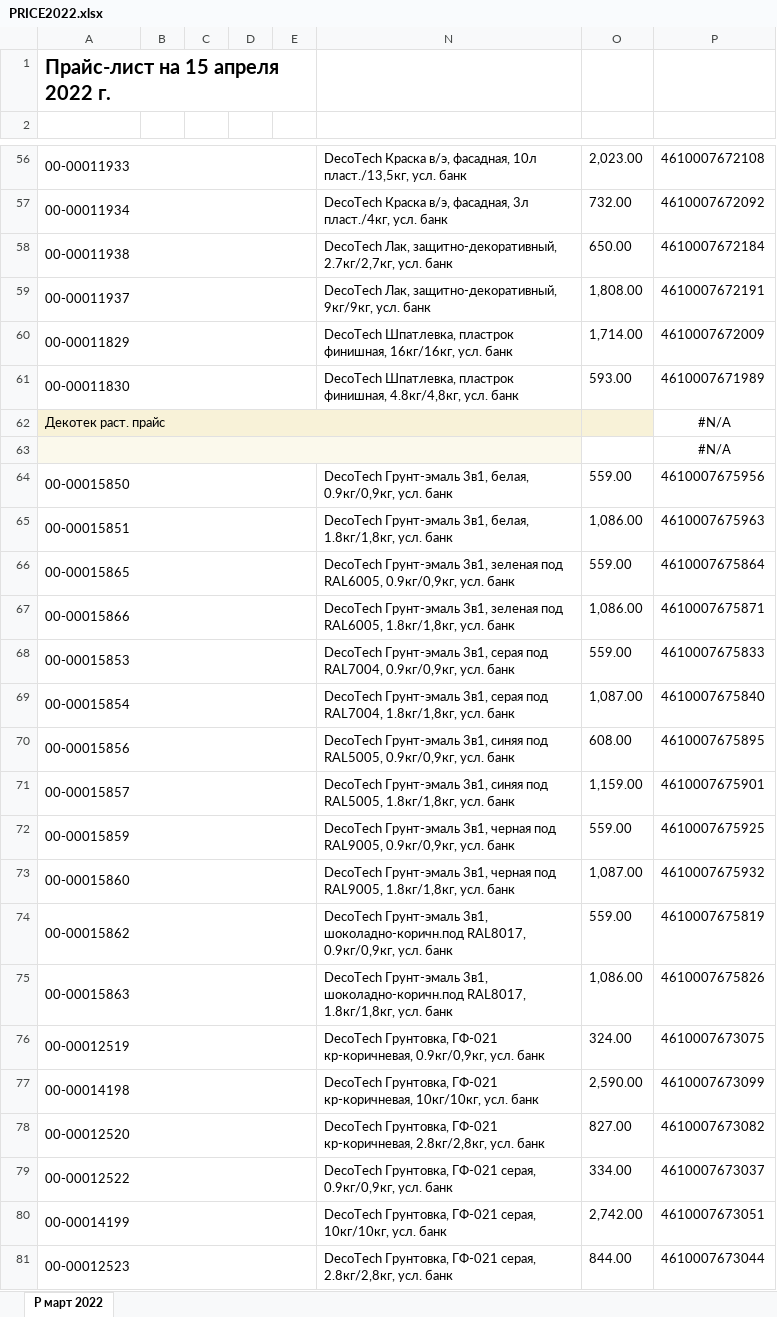
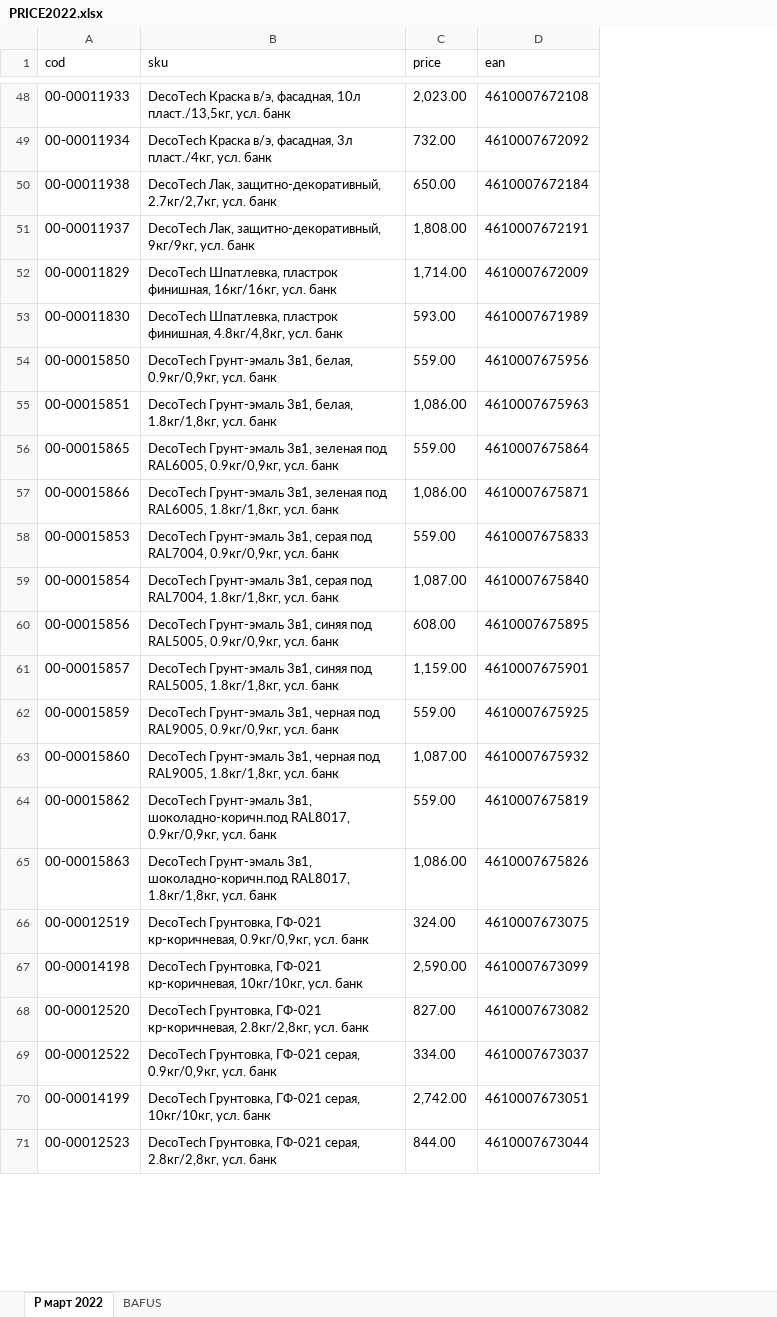
Before and after one commit to Oleg667/Parser2, an Excel workbook: PRICE2022.xlsx, sheet Р март 2022, drawn as a sheet; only a part is shown, gaps mark what is left out; values as stored, in another font and other column widths than the file's, no borders; removed rows and columns are numbered as before the commit, all else as after; the diff covers the shown part only; the diff names each change by its address in the sheet, - before the commit and + after, or states it on an @@ line.

```diff
--- a/PRICE2022.xlsx (sheet Р март 2022)
+++ b/PRICE2022.xlsx (sheet Р март 2022)
+sheet tab: BAFUS
-column B, empty
-column C, empty
-column D, empty
-column E, empty
-row 1: Прайс-лист на 15 апреля 2022 г.
-row 1: (empty)
+row 1: cod | sku | price | ean
-A56:E56 merged
-A57:E57 merged
-A58:E58 merged
-A59:E59 merged
-A60:E60 merged
-A61:E61 merged
-row 62: Декотек раст. прайс |  |  |  |  |  |  | #N/A
-row 63:  |  |  |  |  |  |  | #N/A
-A64:E64 merged
-A65:E65 merged
-A66:E66 merged
-A67:E67 merged
-A68:E68 merged
-A69:E69 merged
-A70:E70 merged
-A71:E71 merged
-A72:E72 merged
-A73:E73 merged
-A74:E74 merged
-A75:E75 merged
-A76:E76 merged
-A77:E77 merged
-A78:E78 merged
-A79:E79 merged
-A80:E80 merged
-A81:E81 merged
```
Also changed, not shown: 11 removed rows, 7 edited cells and merged cells elsewhere in this sheet, hidden cells, 2 other files.
